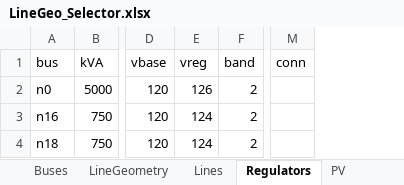
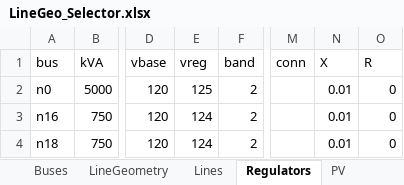
Before and after one commit to spenceregan/ECEN5437-Proj1, an Excel workbook: network-data/LineGeo_Selector.xlsx, sheet Regulators, drawn as a sheet; only a part is shown, gaps mark what is left out; values as stored, in another font and other column widths than the file's, no borders; table styles not drawn; the diff names each change by its address in the sheet, - before the commit and + after, or states it on an @@ line.

```diff
--- a/network-data/LineGeo_Selector.xlsx (sheet Regulators)
+++ b/network-data/LineGeo_Selector.xlsx (sheet Regulators)
+column N (X), rows 2-4: all 0.01
+column O (R), rows 2-4: all 0
-E2 (vreg): 126
+E2 (vreg): 125
```
Also changed, not shown: 7 other files.
